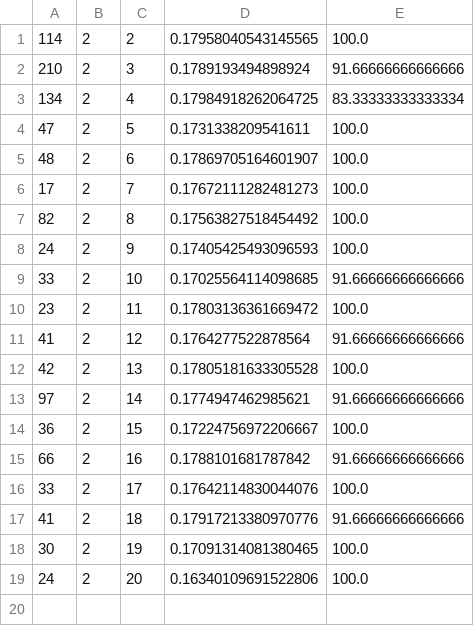
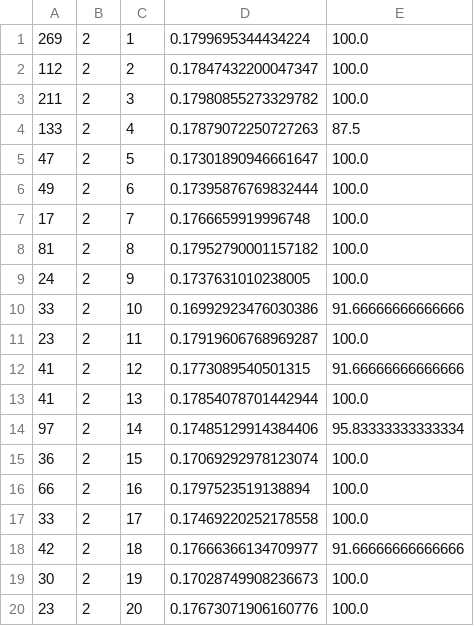
Before and after one commit to ufoludekxyz/ai_project, a CSV file: experiments/epo_S1=2_S2_err_acc.csv, drawn as a sheet.

```diff
--- a/experiments/epo_S1=2_S2_err_acc.csv
+++ b/experiments/epo_S1=2_S2_err_acc.csv
@@ -1,19 +1,20 @@
-114,2,2,0.17958040543145565,100.0
-210,2,3,0.1789193494898924,91.66666666666666
-134,2,4,0.17984918262064725,83.33333333333334
-47,2,5,0.1731338209541611,100.0
-48,2,6,0.17869705164601907,100.0
-17,2,7,0.17672111282481273,100.0
-82,2,8,0.17563827518454492,100.0
-24,2,9,0.17405425493096593,100.0
-33,2,10,0.17025564114098685,91.66666666666666
-23,2,11,0.17803136361669472,100.0
-41,2,12,0.1764277522878564,91.66666666666666
-42,2,13,0.17805181633305528,100.0
-97,2,14,0.1774947462985621,91.66666666666666
-36,2,15,0.17224756972206667,100.0
-66,2,16,0.1788101681787842,91.66666666666666
-33,2,17,0.17642114830044076,100.0
-41,2,18,0.17917213380970776,91.66666666666666
-30,2,19,0.17091314081380465,100.0
-24,2,20,0.16340109691522806,100.0
+269,2,1,0.1799695344434224,100.0
+112,2,2,0.17847432200047347,100.0
+211,2,3,0.17980855273329782,100.0
+133,2,4,0.17879072250727263,87.5
+47,2,5,0.17301890946661647,100.0
+49,2,6,0.17395876769832444,100.0
+17,2,7,0.1766659919996748,100.0
+81,2,8,0.17952790001157182,100.0
+24,2,9,0.1737631010238005,100.0
+33,2,10,0.16992923476030386,91.66666666666666
+23,2,11,0.17919606768969287,100.0
+41,2,12,0.1773089540501315,91.66666666666666
+41,2,13,0.17854078701442944,100.0
+97,2,14,0.17485129914384406,95.83333333333334
+36,2,15,0.17069292978123074,100.0
+66,2,16,0.1797523519138894,100.0
+33,2,17,0.17469220252178558,100.0
+42,2,18,0.17666366134709977,91.66666666666666
+30,2,19,0.17028749908236673,100.0
+23,2,20,0.17673071906160776,100.0
```
Also changed, not shown: experiments/epo_S1=1_S2_err_acc.csv, 1 other file.
